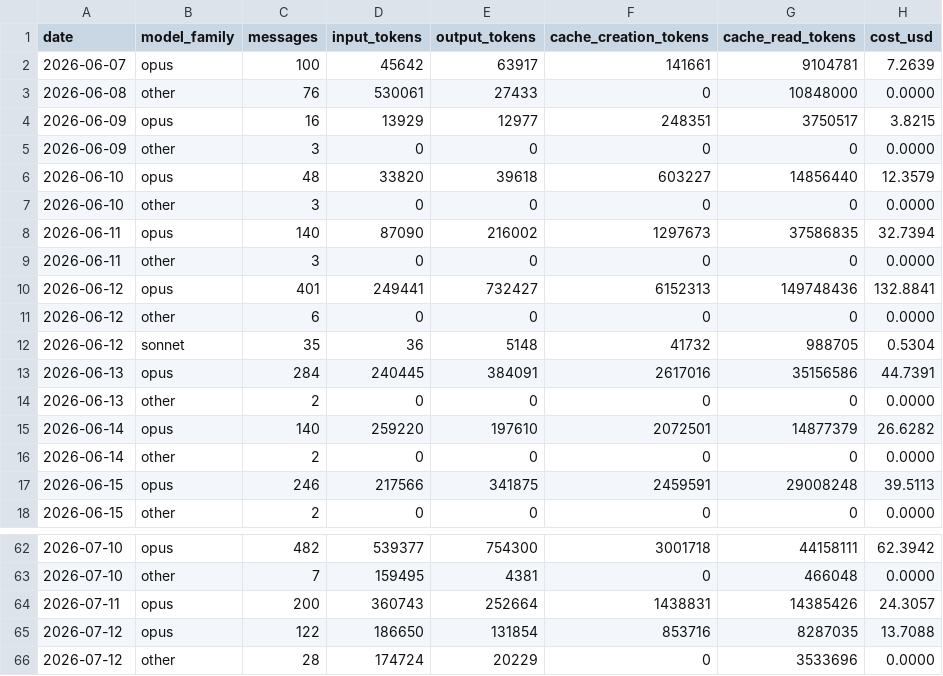
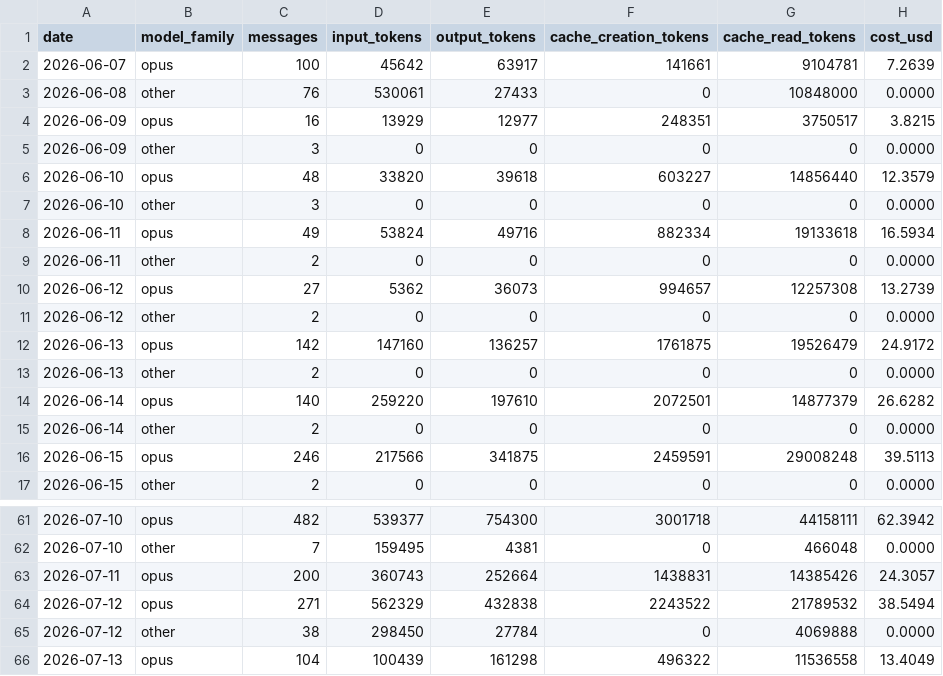
Before and after one commit to mitch-zink/mitch-zink, a CSV file: data/usage_devbox.csv, drawn as a sheet; only a part is shown, gaps mark what is left out.

Commit message:
chore: refresh claude-spend chart (devbox)

```diff
--- a/data/usage_devbox.csv
+++ b/data/usage_devbox.csv
@@ -7,8 +7,7 @@ date,model_family,messages,input_tokens,output_tokens,cache_creation_tokens,cach
 2026-06-10,other,3,0,0,0,0,0.0000
-2026-06-11,opus,140,87090,216002,1297673,37586835,32.7394
-2026-06-11,other,3,0,0,0,0,0.0000
-2026-06-12,opus,401,249441,732427,6152313,149748436,132.8841
-2026-06-12,other,6,0,0,0,0,0.0000
-2026-06-12,sonnet,35,36,5148,41732,988705,0.5304
-2026-06-13,opus,284,240445,384091,2617016,35156586,44.7391
+2026-06-11,opus,49,53824,49716,882334,19133618,16.5934
+2026-06-11,other,2,0,0,0,0,0.0000
+2026-06-12,opus,27,5362,36073,994657,12257308,13.2739
+2026-06-12,other,2,0,0,0,0,0.0000
+2026-06-13,opus,142,147160,136257,1761875,19526479,24.9172
 2026-06-13,other,2,0,0,0,0,0.0000
@@ -64,3 +63,4 @@ date,model_family,messages,input_tokens,output_tokens,cache_creation_tokens,cach
 2026-07-11,opus,200,360743,252664,1438831,14385426,24.3057
-2026-07-12,opus,122,186650,131854,853716,8287035,13.7088
-2026-07-12,other,28,174724,20229,0,3533696,0.0000
+2026-07-12,opus,271,562329,432838,2243522,21789532,38.5494
+2026-07-12,other,38,298450,27784,0,4069888,0.0000
+2026-07-13,opus,104,100439,161298,496322,11536558,13.4049
```
Also changed, not shown: 2 other files.
